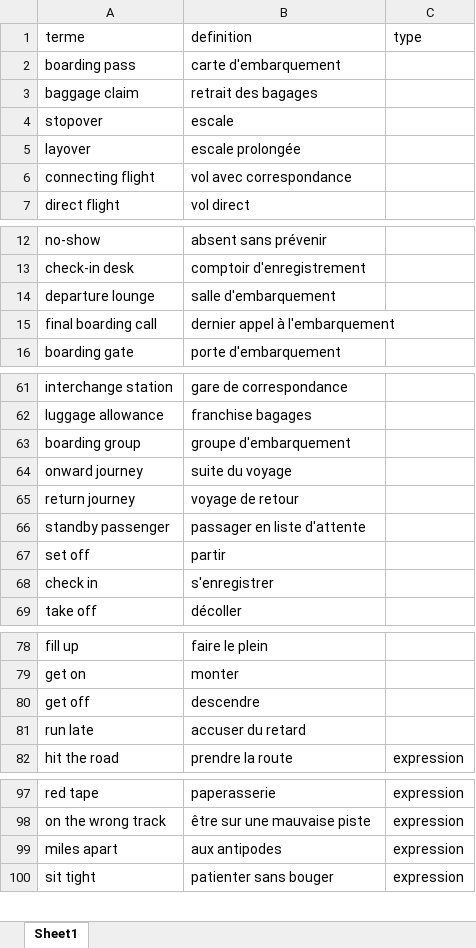
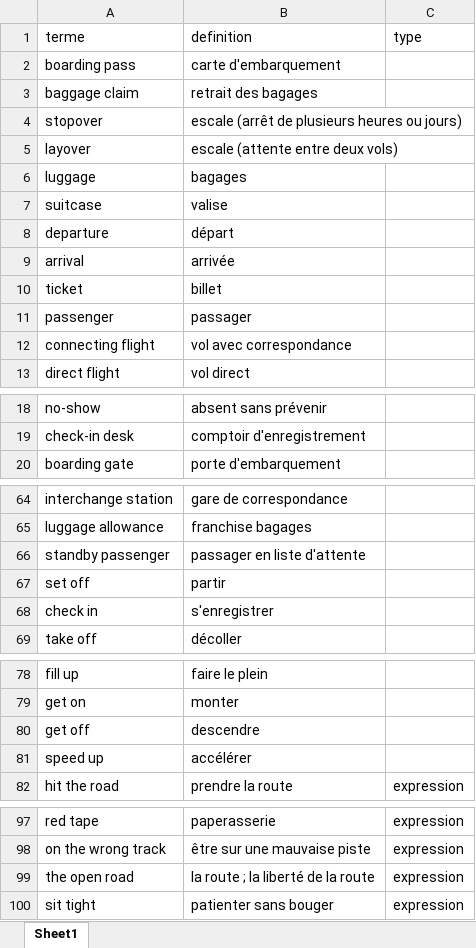
Before and after one commit to neuryoceane-stack/lexia, an Excel workbook: shop-packs/eng/pack-02-voyage-transports.xlsx, sheet Sheet1, drawn as a sheet; only a part is shown, gaps mark what is left out; values as stored, in another font and other column widths than the file's, no borders; removed rows and columns are numbered as before the commit, all else as after; the diff covers the shown part only; the diff names each change by its address in the sheet, - before the commit and + after, or states it on an @@ line.

```diff
--- a/shop-packs/eng/pack-02-voyage-transports.xlsx (sheet Sheet1)
+++ b/shop-packs/eng/pack-02-voyage-transports.xlsx (sheet Sheet1)
-B4 (definition): escale
+B4 (definition): escale (arrêt de plusieurs heures ou jours)
-B5 (definition): escale prolongée
+B5 (definition): escale (attente entre deux vols)
+row 6: luggage | bagages
+row 7: suitcase | valise
+row 8: departure | départ
+row 9: arrival | arrivée
+row 10: ticket | billet
+row 11: passenger | passager
-row 14: departure lounge | salle d'embarquement
-row 15: final boarding call | dernier appel à l'embarquement
-row 63: boarding group | groupe d'embarquement
-row 64: onward journey | suite du voyage
-row 65: return journey | voyage de retour
-row 81: run late | accuser du retard
+row 81: speed up | accélérer
-row 99: miles apart | aux antipodes | expression
+row 99: the open road | la route ; la liberté de la route | expression
```
Also changed, not shown: 1 removed row and 2 edited cells elsewhere in this sheet, 9 other files.
